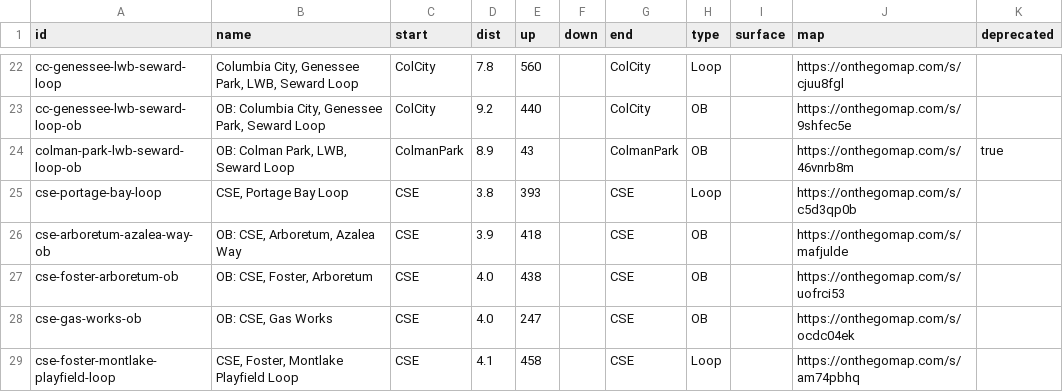
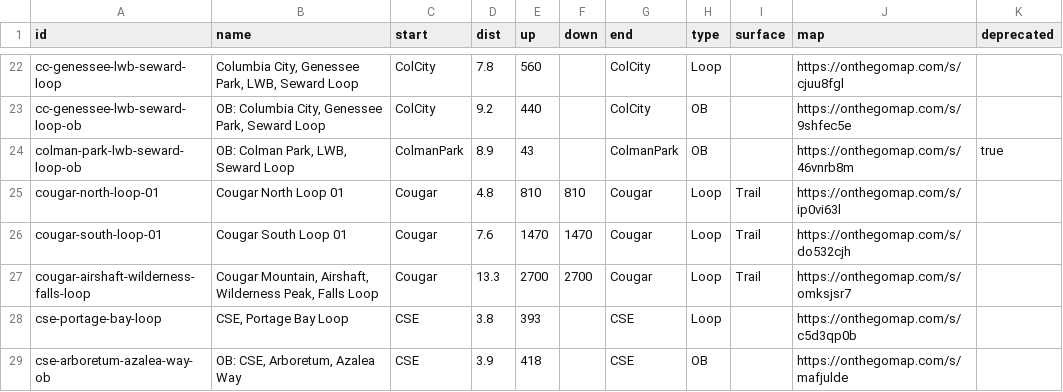
Before and after one commit to raceconditionrunning/raceconditionrunning.github.io, a CSV file: routes/db.csv, drawn as a sheet; only a part is shown, gaps mark what is left out; the shorter side is filled out with more unchanged rows; the diff names each change by its address in the sheet, - before the commit and + after, or states it on an @@ line.

Commit message:
add some trail routes in cougar

```diff
--- a/routes/db.csv
+++ b/routes/db.csv
+row 25: cougar-north-loop-01 | Cougar North Loop 01 | Cougar | 4.8 | 810 | 810 | Cougar | Loop | Trail | https://onthegomap.com/s/ip0vi63l
+row 26: cougar-south-loop-01 | Cougar South Loop 01 | Cougar | 7.6 | 1470 | 1470 | Cougar | Loop | Trail | https://onthegomap.com/s/do532cjh
+row 27: cougar-airshaft-wilderness-falls-loop | Cougar Mountain, Airshaft, Wilderness Peak, Falls Loop | Cougar | 13.3 | 2700 | 2700 | Cougar | Loop | Trail | https://onthegomap.com/s/omksjsr7
```
Also changed, not shown: 4 other files.
